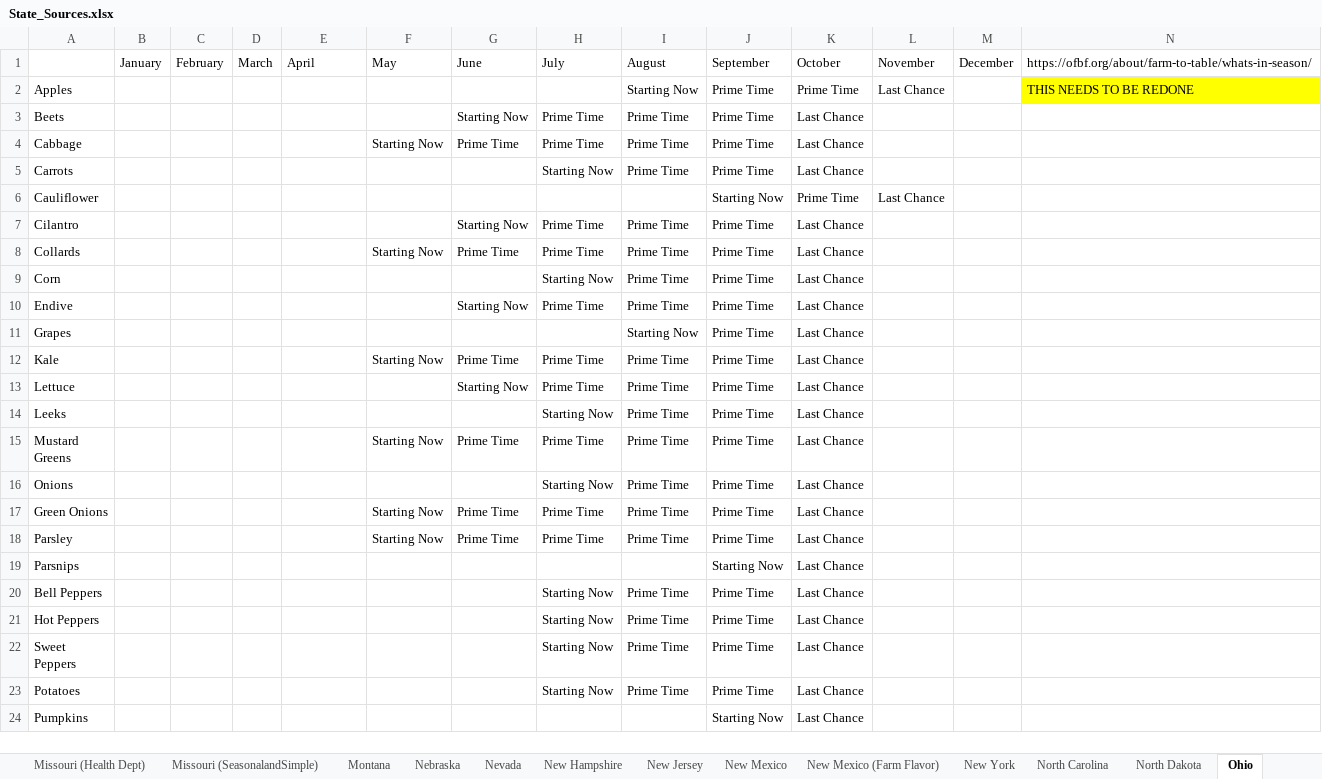
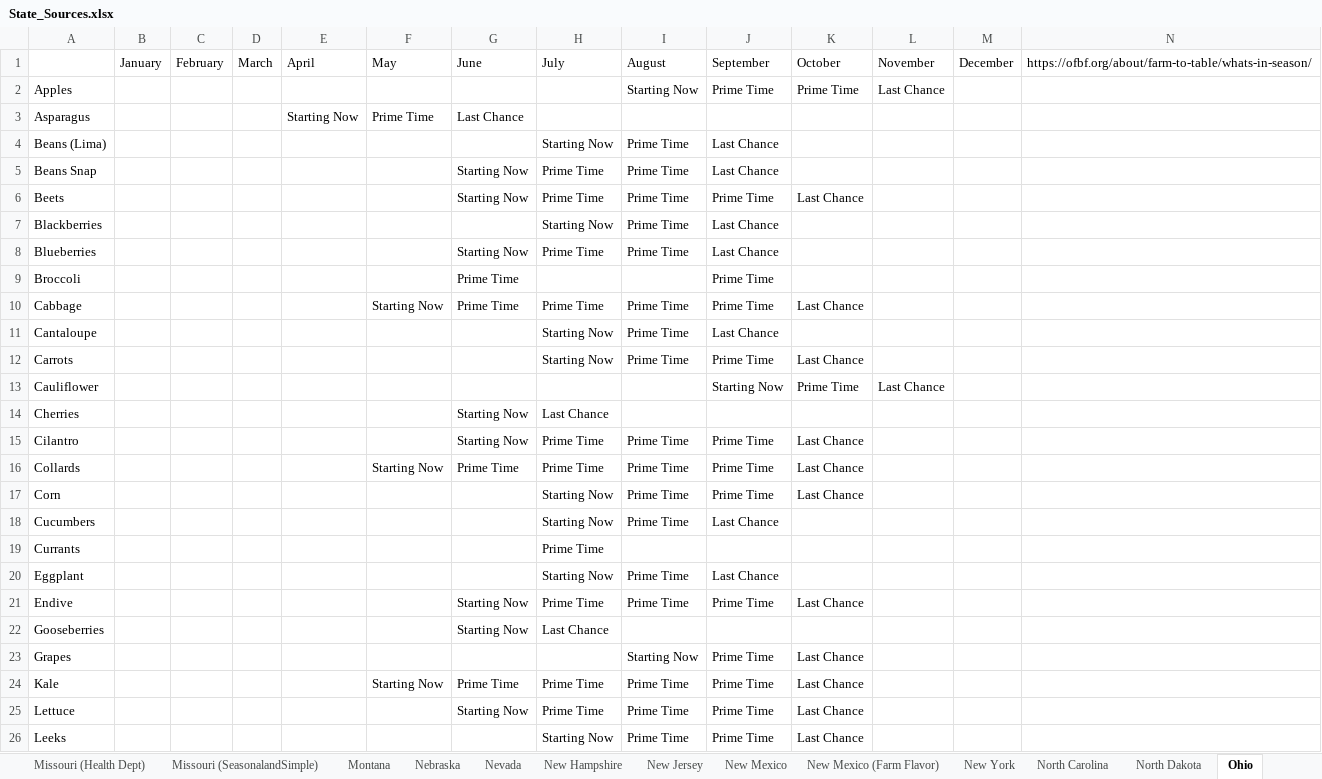
Before and after one commit to chigham/forkranger-us-regions, an Excel workbook: data/raw/State_Sources.xlsx, sheet Ohio, drawn as a sheet; only a part is shown; the shorter side is filled out with more unchanged rows; values as stored, in another font and other column widths than the file's, no borders; the diff covers the shown part only; the diff names each change by its address in the sheet, - before the commit and + after, or states it on an @@ line.

```diff
--- a/data/raw/State_Sources.xlsx (sheet Ohio)
+++ b/data/raw/State_Sources.xlsx (sheet Ohio)
-N2: THIS NEEDS TO BE REDONE
+N2: (empty)
-N2 fill: #FFFF00
+N2 fill: none
+row 3: Asparagus |  |  |  | Starting Now | Prime Time | Last Chance
+row 4: Beans (Lima) |  |  |  |  |  |  | Starting Now | Prime Time | Last Chance
+row 5: Beans Snap |  |  |  |  |  | Starting Now | Prime Time | Prime Time | Last Chance
+row 7: Blackberries |  |  |  |  |  |  | Starting Now | Prime Time | Last Chance
+row 8: Blueberries |  |  |  |  |  | Starting Now | Prime Time | Prime Time | Last Chance
+row 9: Broccoli |  |  |  |  |  | Prime Time |  |  | Prime Time
+row 11: Cantaloupe |  |  |  |  |  |  | Starting Now | Prime Time | Last Chance
+row 14: Cherries |  |  |  |  |  | Starting Now | Last Chance
+row 18: Cucumbers |  |  |  |  |  |  | Starting Now | Prime Time | Last Chance
+row 19: Currants |  |  |  |  |  |  | Prime Time
+row 20: Eggplant |  |  |  |  |  |  | Starting Now | Prime Time | Last Chance
+row 22: Gooseberries |  |  |  |  |  | Starting Now | Last Chance
```
Also changed, not shown: 8 added rows elsewhere in this sheet, data/truth_states/State-Truths-v3.xlsx, 1 other file.
